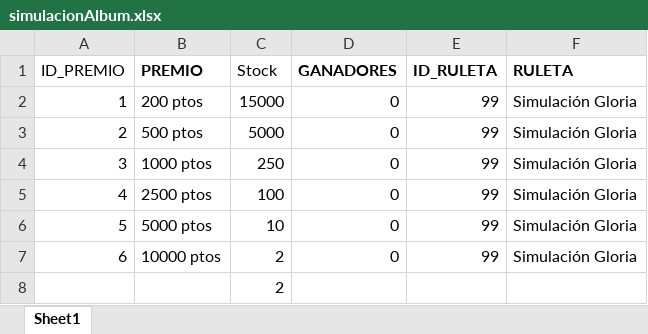
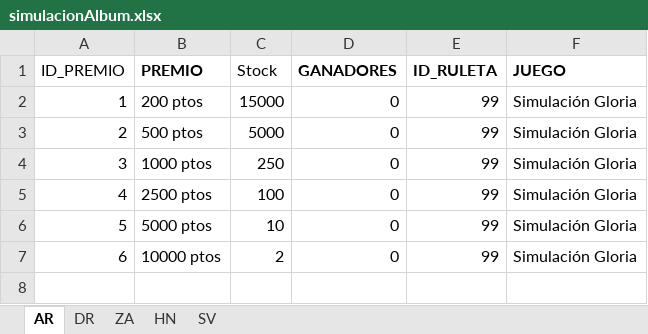
Before and after one commit to rodemore/API-CN, an Excel workbook: Files/simulacionAlbum.xlsx, sheet AR, drawn as a sheet; values as stored, in another font and other column widths than the file's, no borders; the diff names each change by its address in the sheet, - before the commit and + after, or states it on an @@ line.

```diff
--- a/Files/simulacionAlbum.xlsx (sheet AR)
+++ b/Files/simulacionAlbum.xlsx (sheet AR)
-sheet tab: Sheet1
+sheet tab: AR
+sheet tab: DR
+sheet tab: ZA
+sheet tab: HN
+sheet tab: SV
-F1: RULETA
+F1: JUEGO
-row 8:  |  | 2
```
Also changed, not shown: 9 other files.
